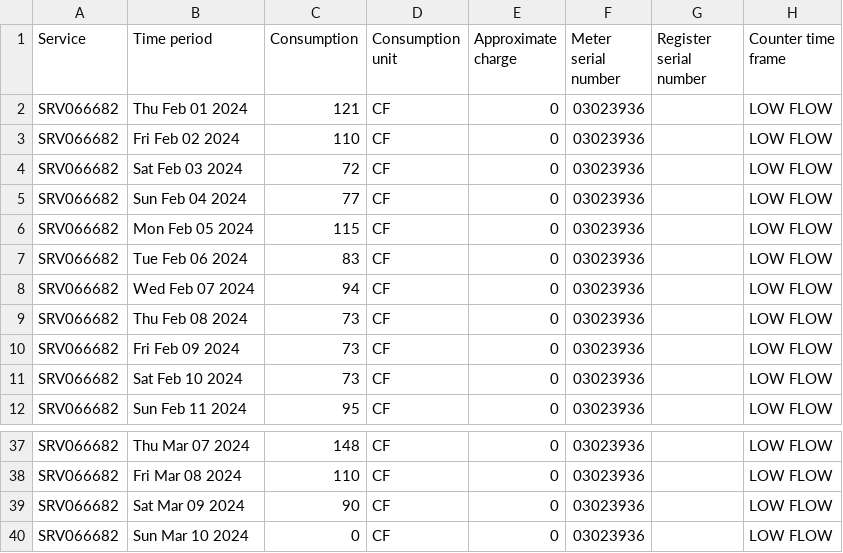
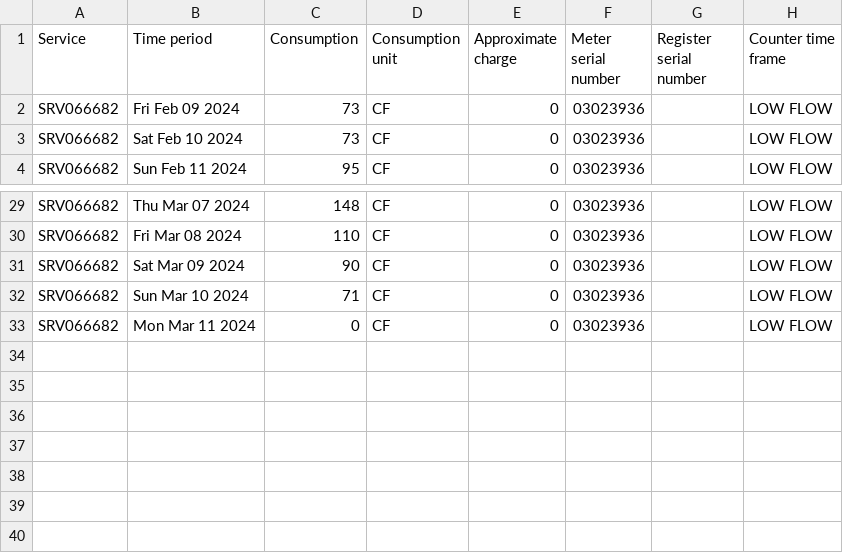
Before and after one commit to waterusage/datagopm, a CSV file: 27_k.csv, drawn as a sheet; only a part is shown, gaps mark what is left out.

```diff
--- a/27_k.csv
+++ b/27_k.csv
@@ -1,10 +1,2 @@
 Service,Time period,Consumption,Consumption unit,Approximate charge,Meter serial number,Register serial number,Counter time frame
-SRV066682,Thu Feb 01 2024,121,CF,0,03023936,,LOW FLOW
-SRV066682,Fri Feb 02 2024,110,CF,0,03023936,,LOW FLOW
-SRV066682,Sat Feb 03 2024,72,CF,0,03023936,,LOW FLOW
-SRV066682,Sun Feb 04 2024,77,CF,0,03023936,,LOW FLOW
-SRV066682,Mon Feb 05 2024,115,CF,0,03023936,,LOW FLOW
-SRV066682,Tue Feb 06 2024,83,CF,0,03023936,,LOW FLOW
-SRV066682,Wed Feb 07 2024,94,CF,0,03023936,,LOW FLOW
-SRV066682,Thu Feb 08 2024,73,CF,0,03023936,,LOW FLOW
 SRV066682,Fri Feb 09 2024,73,CF,0,03023936,,LOW FLOW
@@ -39,2 +31,3 @@ SRV066682,Fri Mar 08 2024,110,CF,0,03023936,,LOW FLOW
 SRV066682,Sat Mar 09 2024,90,CF,0,03023936,,LOW FLOW
-SRV066682,Sun Mar 10 2024,0,CF,0,03023936,,LOW FLOW
+SRV066682,Sun Mar 10 2024,71,CF,0,03023936,,LOW FLOW
+SRV066682,Mon Mar 11 2024,0,CF,0,03023936,,LOW FLOW
```
Also changed, not shown: 11_f.csv, 14_k.csv, 15 other files.
